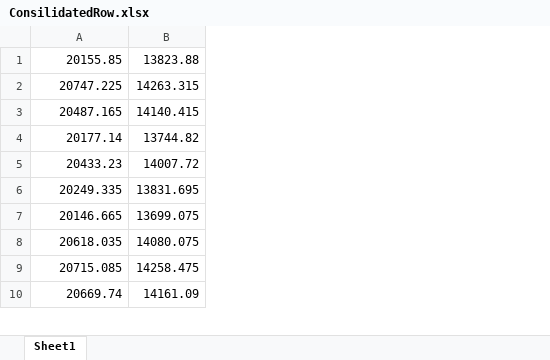
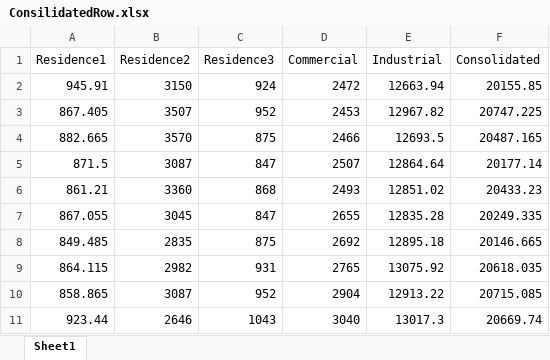
Before and after one commit to akantamn/EE5230-Project, an Excel workbook: Presentation/ConsilidatedRow.xlsx, sheet Sheet1, drawn as a sheet; only a part is shown; values as stored, in another font and other column widths than the file's, no borders; removed rows and columns are numbered as before the commit, all else as after; the diff names each change by its address in the sheet, - before the commit and + after, or states it on an @@ line.

Commit message:
Updated Consolidated and all others

```diff
--- a/Presentation/ConsilidatedRow.xlsx (sheet Sheet1)
+++ b/Presentation/ConsilidatedRow.xlsx (sheet Sheet1)
+column A, rows 2-11: 945.91 | 867.405 | 882.665 | 871.5 | 861.21 | 867.055 | 849.485 | 864.115 | 858.865 | 923.44
+column B, rows 2-11: 3150 | 3507 | 3570 | 3087 | 3360 | 3045 | 2835 | 2982 | 3087 | 2646
+column C, rows 2-11: 924 | 952 | 875 | 847 | 868 | 847 | 875 | 931 | 952 | 1043
+column D, rows 2-11: 2472 | 2453 | 2466 | 2507 | 2493 | 2655 | 2692 | 2765 | 2904 | 3040
+column E, rows 2-11: 12663.94 | 12967.82 | 12693.5 | 12864.64 | 12851.02 | 12835.28 | 12895.18 | 13075.92 | 12913.22 | 13017.3
-column B, rows 1-10: 13823.88 | 14263.315 | 14140.415 | 13744.82 | 14007.72 | 13831.695 | 13699.075 | 14080.075 | 14258.475 | 14161.09
+row 1: Residence1 | Residence2 | Residence3 | Commercial | Industrial | Consolidated
```
Also changed, not shown: 1 other file.
